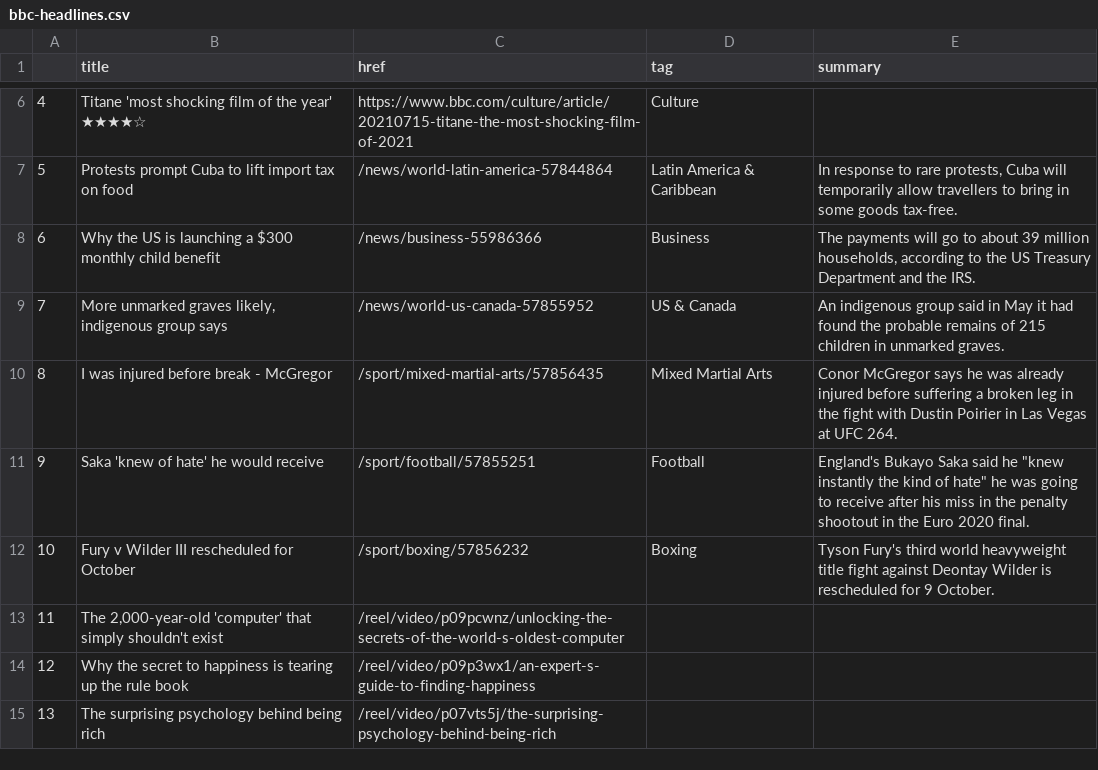
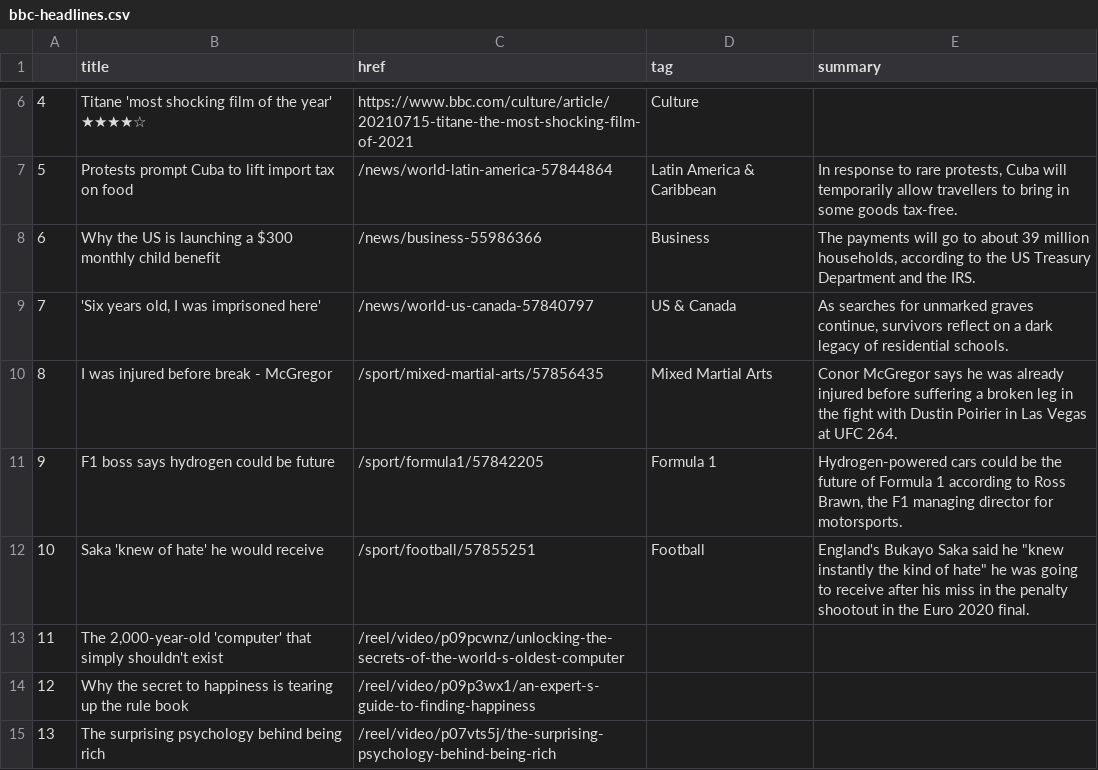
Before and after one commit to bronna/auto-scraper, a CSV file: bbc-headlines.csv, drawn as a sheet; only a part is shown, gaps mark what is left out.

```diff
--- a/bbc-headlines.csv
+++ b/bbc-headlines.csv
@@ -8,6 +8,6 @@
 6,Why the US is launching a $300 monthly child benefit,/news/business-55986366,Business,"The payments will go to about 39 million households, according to the US Treasury Department and the IRS."
-7,"More unmarked graves likely, indigenous group says",/news/world-us-canada-57855952,US & Canada,An indigenous group said in May it had found the probable remains of 215 children in unmarked graves.
+7,"'Six years old, I was imprisoned here'",/news/world-us-canada-57840797,US & Canada,"As searches for unmarked graves continue, survivors reflect on a dark legacy of residential schools."
 8,I was injured before break - McGregor,/sport/mixed-martial-arts/57856435,Mixed Martial Arts,Conor McGregor says he was already injured before suffering a broken leg in the fight with Dustin Poirier in Las Vegas at UFC 264.
-9,Saka 'knew of hate' he would receive,/sport/football/57855251,Football,"England's Bukayo Saka said he ""knew instantly the kind of hate"" he was going to receive after his miss in the penalty shootout in the Euro 2020 final."
-10,Fury v Wilder III rescheduled for October,/sport/boxing/57856232,Boxing,Tyson Fury's third world heavyweight title fight against Deontay Wilder is rescheduled for 9 October.
+9,F1 boss says hydrogen could be future,/sport/formula1/57842205,Formula 1,"Hydrogen-powered cars could be the future of Formula 1 according to Ross Brawn, the F1 managing director for motorsports."
+10,Saka 'knew of hate' he would receive,/sport/football/57855251,Football,"England's Bukayo Saka said he ""knew instantly the kind of hate"" he was going to receive after his miss in the penalty shootout in the Euro 2020 final."
 11,"The 2,000-year-old 'computer' that simply shouldn't exist",/reel/video/p09pcwnz/unlocking-the-secrets-of-the-world-s-oldest-computer,,
```
